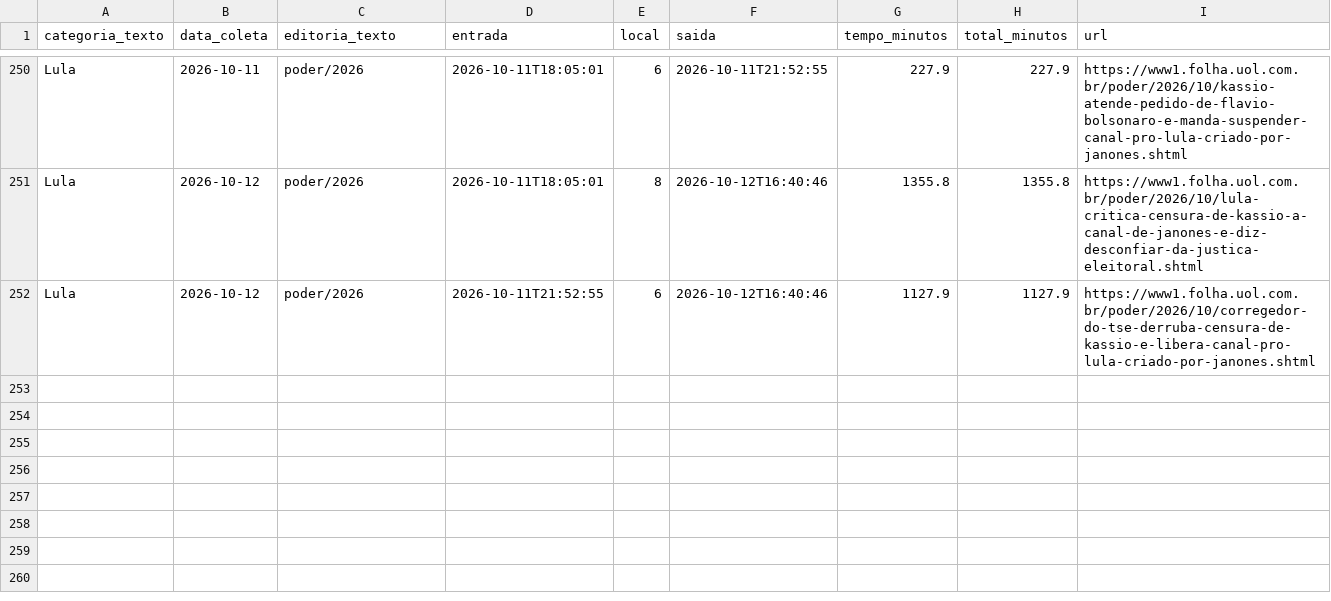
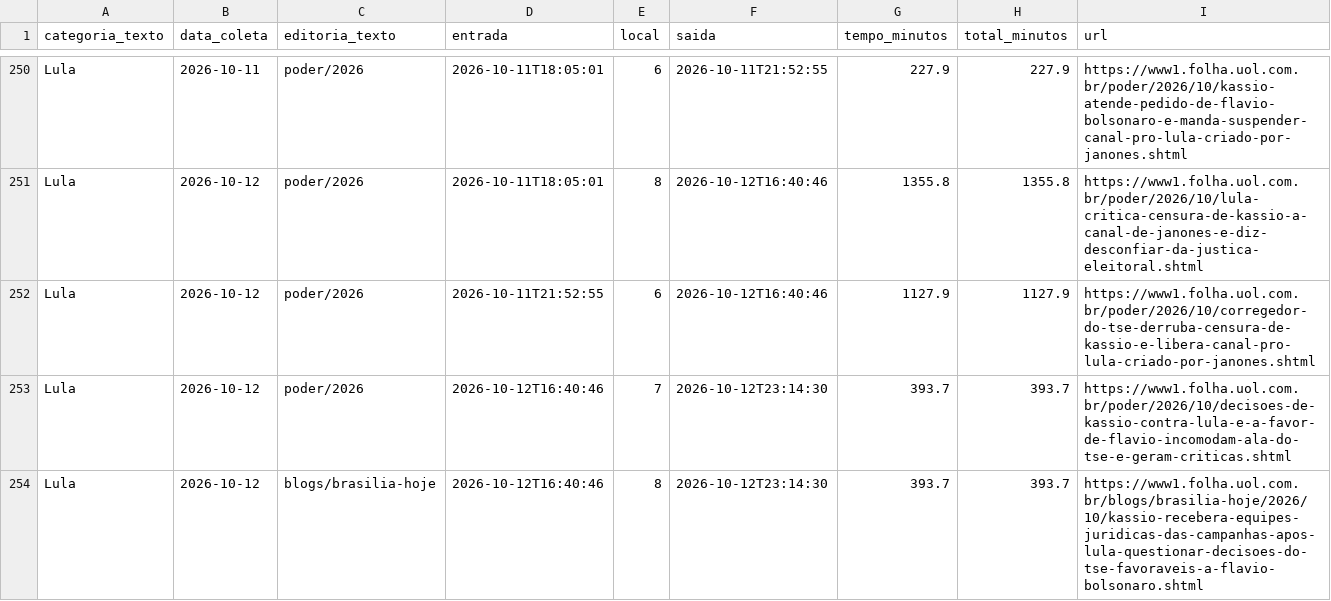
Before and after one commit to saratrindade-droid/equilibrio-eleitoral-2, a CSV file: tempo_home.csv, drawn as a sheet; only a part is shown, gaps mark what is left out.

Commit message:
Atualiza coleta tempo-na-home

```diff
--- a/tempo_home.csv
+++ b/tempo_home.csv
@@ -252 +252,3 @@ Lula,2026-10-12,poder/2026,2026-10-11T18:05:01,8,2026-10-12T16:40:46,1355.8,1355
 Lula,2026-10-12,poder/2026,2026-10-11T21:52:55,6,2026-10-12T16:40:46,1127.9,1127.9,https://www1.folha.uol.com.br/poder/2026/10/corregedor-do-tse-derruba-censura-de-kassio-e-libera-canal-pro-lula-criado-por-janones.shtml
+Lula,2026-10-12,poder/2026,2026-10-12T16:40:46,7,2026-10-12T23:14:30,393.7,393.7,https://www1.folha.uol.com.br/poder/2026/10/decisoes-de-kassio-contra-lula-e-a-favor-de-flavio-incomodam-ala-do-tse-e-geram-criticas.shtml
+Lula,2026-10-12,blogs/brasilia-hoje,2026-10-12T16:40:46,8,2026-10-12T23:14:30,393.7,393.7,https://www1.folha.uol.com.br/blogs/brasilia-hoje/2026/10/kassio-recebera-equipes-juridicas-das-campanhas-apos-lula-questionar-decisoes-do-tse-favoraveis-a-flavio-bolsonaro.shtml
```
Also changed, not shown: 1 other file.
